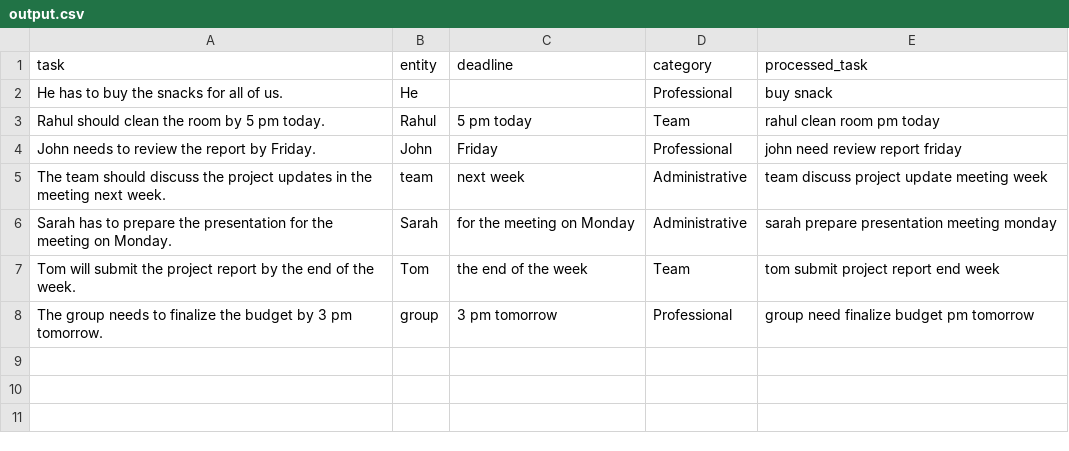
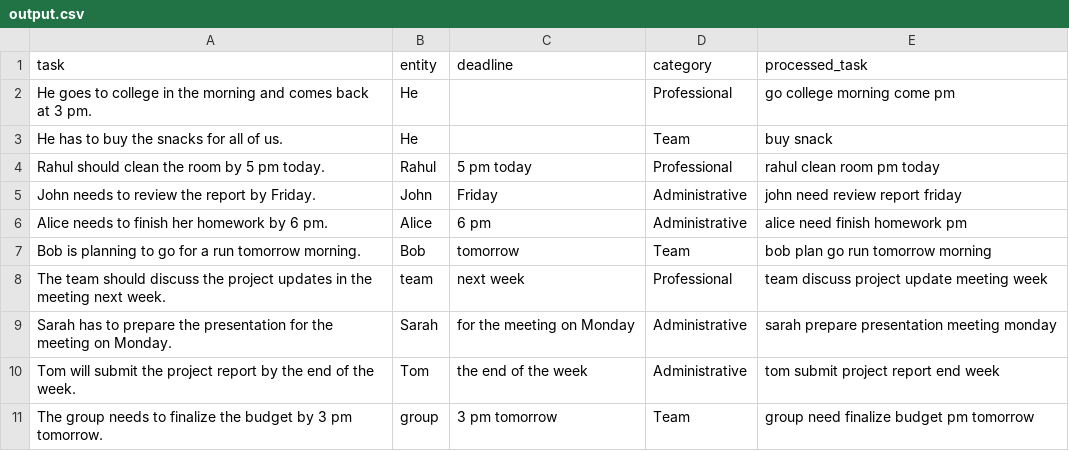
Before and after one commit to aniket-1177/NLPTasker, a CSV file: output/output.csv, drawn as a sheet.

```diff
--- a/output/output.csv
+++ b/output/output.csv
@@ -1,8 +1,11 @@
 task,entity,deadline,category,processed_task
-He has to buy the snacks for all of us.,He,,Professional,buy snack
-Rahul should clean the room by 5 pm today.,Rahul,5 pm today,Team,rahul clean room pm today
-John needs to review the report by Friday.,John,Friday,Professional,john need review report friday
-The team should discuss the project updates in the meeting next week.,team,next week,Administrative,team discuss project update meeting week
+He goes to college in the morning and comes back at 3 pm.,He,,Professional,go college morning come pm
+He has to buy the snacks for all of us.,He,,Team,buy snack
+Rahul should clean the room by 5 pm today.,Rahul,5 pm today,Professional,rahul clean room pm today
+John needs to review the report by Friday.,John,Friday,Administrative,john need review report friday
+Alice needs to finish her homework by 6 pm.,Alice,6 pm,Administrative,alice need finish homework pm
+Bob is planning to go for a run tomorrow morning.,Bob,tomorrow,Team,bob plan go run tomorrow morning
+The team should discuss the project updates in the meeting next week.,team,next week,Professional,team discuss project update meeting week
 Sarah has to prepare the presentation for the meeting on Monday.,Sarah,for the meeting on Monday,Administrative,sarah prepare presentation meeting monday
-Tom will submit the project report by the end of the week.,Tom,the end of the week,Team,tom submit project report end week
-The group needs to finalize the budget by 3 pm tomorrow.,group,3 pm tomorrow,Professional,group need finalize budget pm tomorrow
+Tom will submit the project report by the end of the week.,Tom,the end of the week,Administrative,tom submit project report end week
+The group needs to finalize the budget by 3 pm tomorrow.,group,3 pm tomorrow,Team,group need finalize budget pm tomorrow
```
Also changed, not shown: 5 other files.
